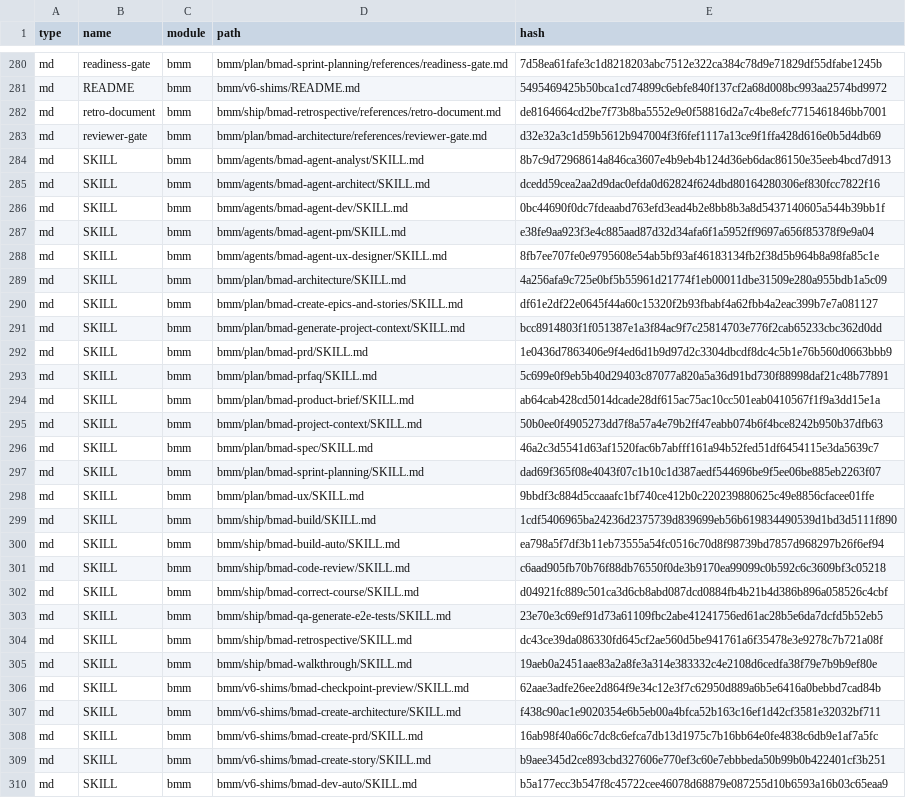
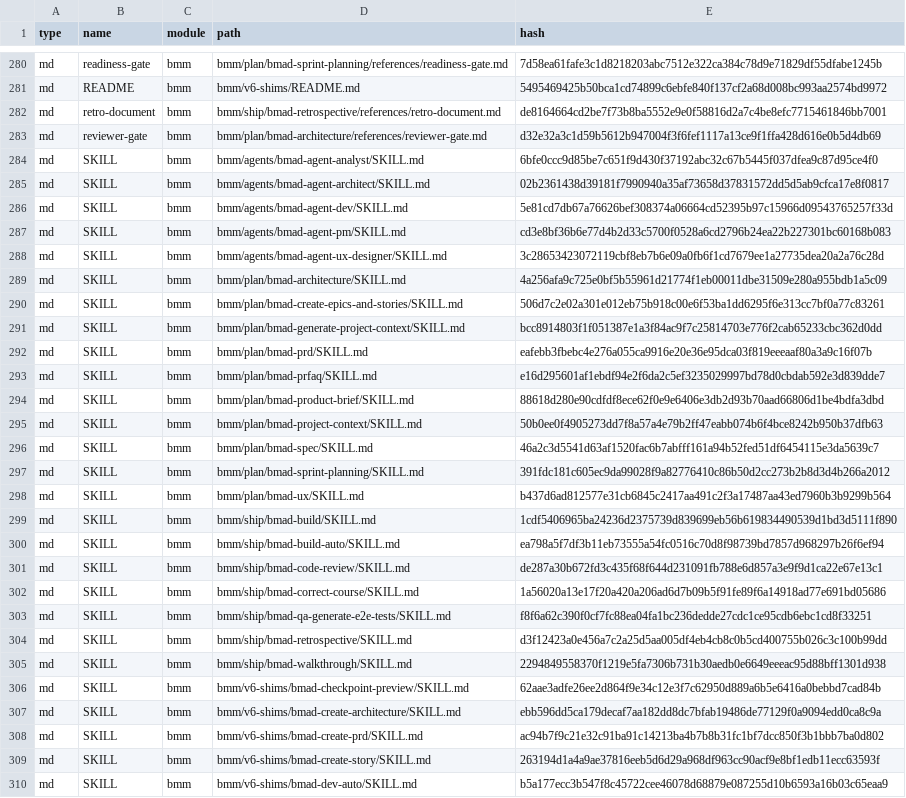
Before and after one commit to peshay/portfolixir, a CSV file: _bmad/_config/files-manifest.csv, drawn as a sheet; only a part is shown, gaps mark what is left out; the diff covers the shown part only; the diff names each change by its address in the sheet, - before the commit and + after, or states it on an @@ line.

```diff
--- a/_bmad/_config/files-manifest.csv
+++ b/_bmad/_config/files-manifest.csv
-E284 (hash): 8b7c9d72968614a846ca3607e4b9eb4b124d36eb6dac86150e35eeb4bcd7d913
+E284 (hash): 6bfe0ccc9d85be7c651f9d430f37192abc32c67b5445f037dfea9c87d95ce4f0
-E285 (hash): dcedd59cea2aa2d9dac0efda0d62824f624dbd80164280306ef830fcc7822f16
+E285 (hash): 02b2361438d39181f7990940a35af73658d37831572dd5d5ab9cfca17e8f0817
-E286 (hash): 0bc44690f0dc7fdeaabd763efd3ead4b2e8bb8b3a8d5437140605a544b39bb1f
+E286 (hash): 5e81cd7db67a76626bef308374a06664cd52395b97c15966d09543765257f33d
-E287 (hash): e38fe9aa923f3e4c885aad87d32d34afa6f1a5952ff9697a656f85378f9e9a04
+E287 (hash): cd3e8bf36b6e77d4b2d33c5700f0528a6cd2796b24ea22b227301bc60168b083
-E288 (hash): 8fb7ee707fe0e9795608e54ab5bf93af46183134fb2f38d5b964b8a98fa85c1e
+E288 (hash): 3c28653423072119cbf8eb7b6e09a0fb6f1cd7679ee1a27735dea20a2a76c28d
-E290 (hash): df61e2df22e0645f44a60c15320f2b93fbabf4a62fbb4a2eac399b7e7a081127
+E290 (hash): 506d7c2e02a301e012eb75b918c00e6f53ba1dd6295f6e313cc7bf0a77c83261
-E292 (hash): 1e0436d7863406e9f4ed6d1b9d97d2c3304dbcdf8dc4c5b1e76b560d0663bbb9
+E292 (hash): eafebb3fbebc4e276a055ca9916e20e36e95dca03f819eeeaaf80a3a9c16f07b
-E293 (hash): 5c699e0f9eb5b40d29403c87077a820a5a36d91bd730f88998daf21c48b77891
+E293 (hash): e16d295601af1ebdf94e2f6da2c5ef3235029997bd78d0cbdab592e3d839dde7
-E294 (hash): ab64cab428cd5014dcade28df615ac75ac10cc501eab0410567f1f9a3dd15e1a
+E294 (hash): 88618d280e90cdfdf8ece62f0e9e6406e3db2d93b70aad66806d1be4bdfa3dbd
-E297 (hash): dad69f365f08e4043f07c1b10c1d387aedf544696be9f5ee06be885eb2263f07
+E297 (hash): 391fdc181c605ec9da99028f9a82776410c86b50d2cc273b2b8d3d4b266a2012
-E298 (hash): 9bbdf3c884d5ccaaafc1bf740ce412b0c220239880625c49e8856cfacee01ffe
+E298 (hash): b437d6ad812577e31cb6845c2417aa491c2f3a17487aa43ed7960b3b9299b564
-E301 (hash): c6aad905fb70b76f88db76550f0de3b9170ea99099c0b592c6c3609bf3c05218
+E301 (hash): de287a30b672fd3c435f68f644d231091fb788e6d857a3e9f9d1ca22e67e13c1
-E302 (hash): d04921fc889c501ca3d6cb8abd087dcd0884fb4b21b4d386b896a058526c4cbf
+E302 (hash): 1a56020a13e17f20a420a206ad6d7b09b5f91fe89f6a14918ad77e691bd05686
-E303 (hash): 23e70e3c69ef91d73a61109fbc2abe41241756ed61ac28b5e6da7dcfd5b52eb5
+E303 (hash): f8f6a62c390f0cf7fc88ea04fa1bc236dedde27cdc1ce95cdb6ebc1cd8f33251
-E304 (hash): dc43ce39da086330fd645cf2ae560d5be941761a6f35478e3e9278c7b721a08f
+E304 (hash): d3f12423a0e456a7c2a25d5aa005df4eb4cb8c0b5cd400755b026c3c100b99dd
-E305 (hash): 19aeb0a2451aae83a2a8fe3a314e383332c4e2108d6cedfa38f79e7b9b9ef80e
+E305 (hash): 2294849558370f1219e5fa7306b731b30aedb0e6649eeeac95d88bff1301d938
-E307 (hash): f438c90ac1e9020354e6b5eb00a4bfca52b163c16ef1d42cf3581e32032bf711
+E307 (hash): ebb596dd5ca179decaf7aa182dd8dc7bfab19486de77129f0a9094edd0ca8c9a
-E308 (hash): 16ab98f40a66c7dc8c6efca7db13d1975c7b16bb64e0fe4838c6db9e1af7a5fc
+E308 (hash): ac94b7f9c21e32c91ba91c14213ba4b7b8b31fc1bf7dcc850f3b1bbb7ba0d802
-E309 (hash): b9aee345d2ce893cbd327606e770ef3c60e7ebbbeda50b99b0b422401cf3b251
+E309 (hash): 263194d1a4a9ae37816eeb5d6d29a968df963cc90acf9e8bf1edb11ecc63593f
```
Also changed, not shown: 22 edited cells elsewhere in this file, 39 other files.
